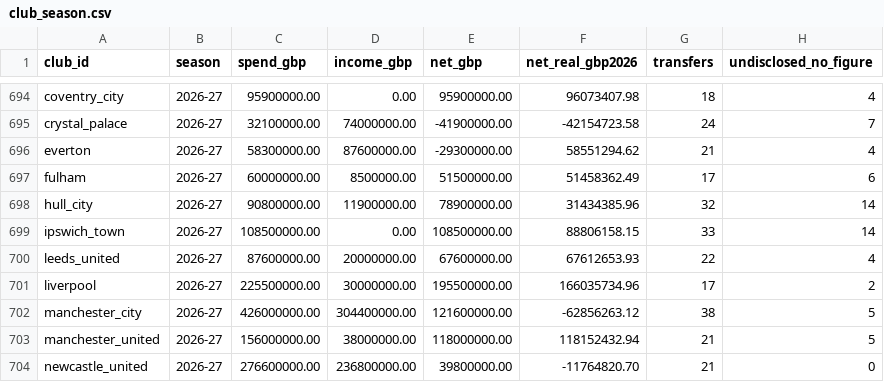
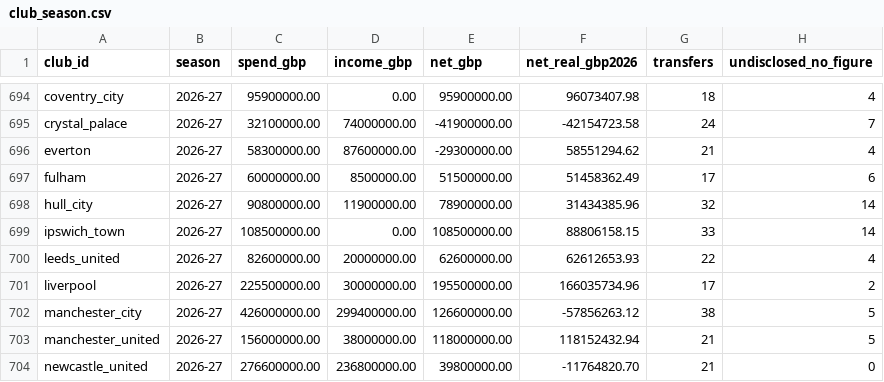
Before and after one commit to marketmarathon/race-through-time, a CSV file: data/rtt-101/club_season.csv, drawn as a sheet; only a part is shown, gaps mark what is left out.

```diff
--- a/data/rtt-101/club_season.csv
+++ b/data/rtt-101/club_season.csv
@@ -699,5 +699,5 @@ hull_city,2026-27,90800000.00,11900000.00,78900000.00,31434385.96,32,14
 ipswich_town,2026-27,108500000.00,0.00,108500000.00,88806158.15,33,14
-leeds_united,2026-27,87600000.00,20000000.00,67600000.00,67612653.93,22,4
+leeds_united,2026-27,82600000.00,20000000.00,62600000.00,62612653.93,22,4
 liverpool,2026-27,225500000.00,30000000.00,195500000.00,166035734.96,17,2
-manchester_city,2026-27,426000000.00,304400000.00,121600000.00,-62856263.12,38,5
+manchester_city,2026-27,426000000.00,299400000.00,126600000.00,-57856263.12,38,5
 manchester_united,2026-27,156000000.00,38000000.00,118000000.00,118152432.94,21,5
```
Also changed, not shown: data/rtt-101/conflicts.csv, data/rtt-101/coverage.csv, 13 other files.
